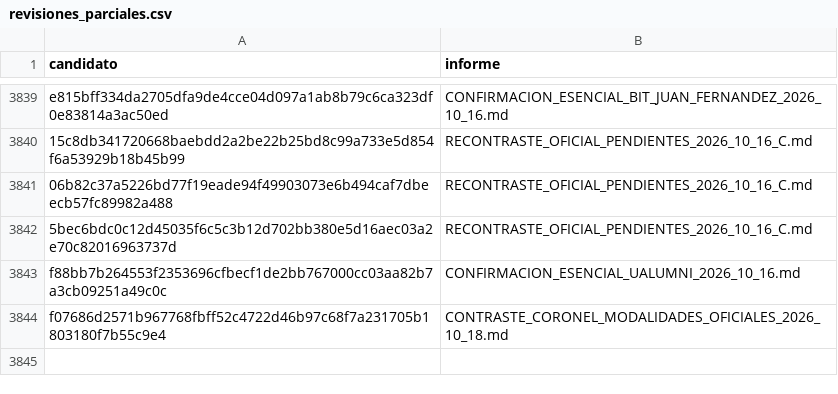
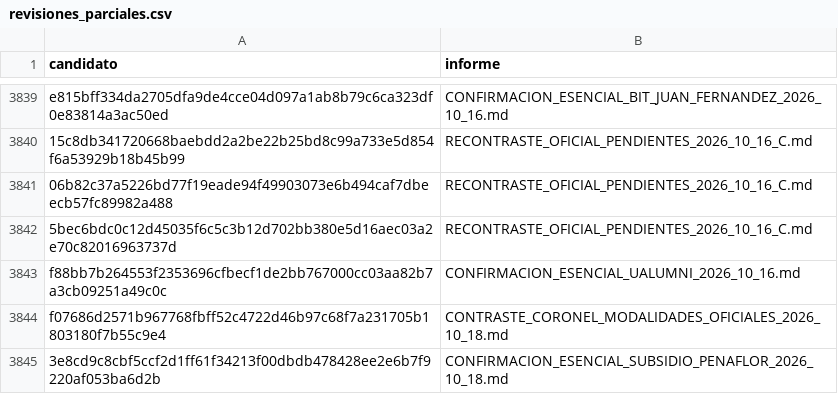
Before and after one commit to BenjaAranda/BecasFind, a CSV file: documentacion/auditoria_corpus/procesados/revisiones_parciales.csv, drawn as a sheet; only a part is shown, gaps mark what is left out; the diff names each change by its address in the sheet, - before the commit and + after, or states it on an @@ line.

```diff
--- a/documentacion/auditoria_corpus/procesados/revisiones_parciales.csv
+++ b/documentacion/auditoria_corpus/procesados/revisiones_parciales.csv
+row 3845: 3e8cd9c8cbf5ccf2d1ff61f34213f00dbdb478428ee2e6b7f9220af053ba6d2b | CONFIRMACION_ESENCIAL_SUBSIDIO_PENAFLOR_2026_10_18.md
```
Also changed, not shown: documentacion/auditoria_corpus/procesados/avance/por_archivo.csv, documentacion/auditoria_corpus/procesados/avance/por_institucion.csv, 9 other files.
